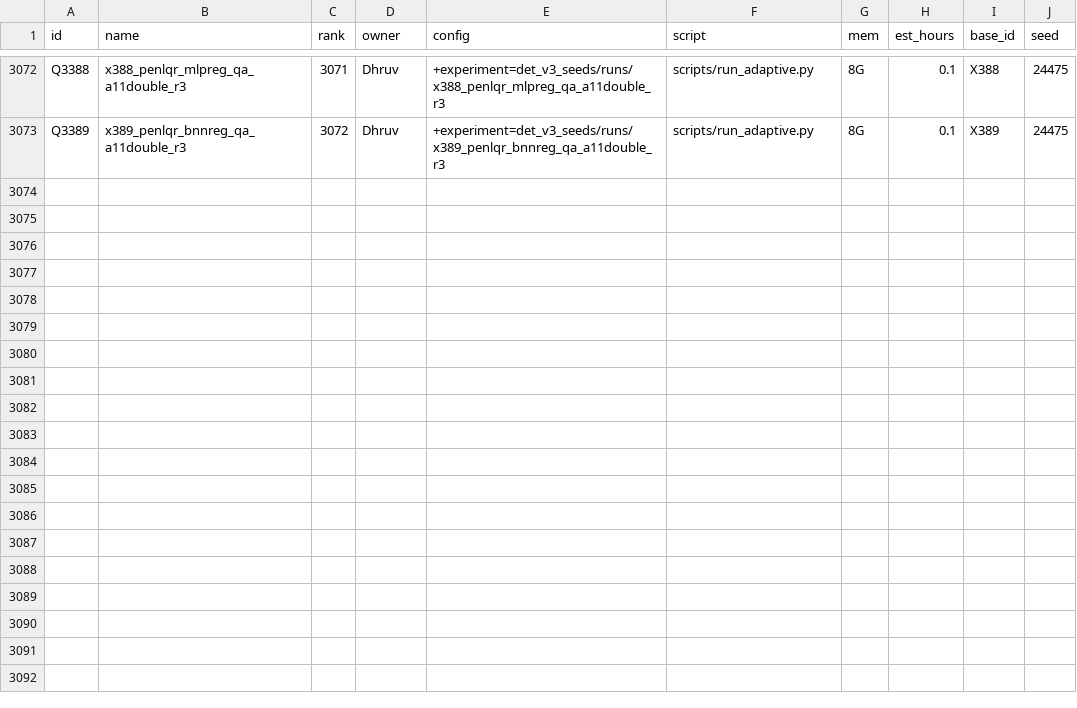
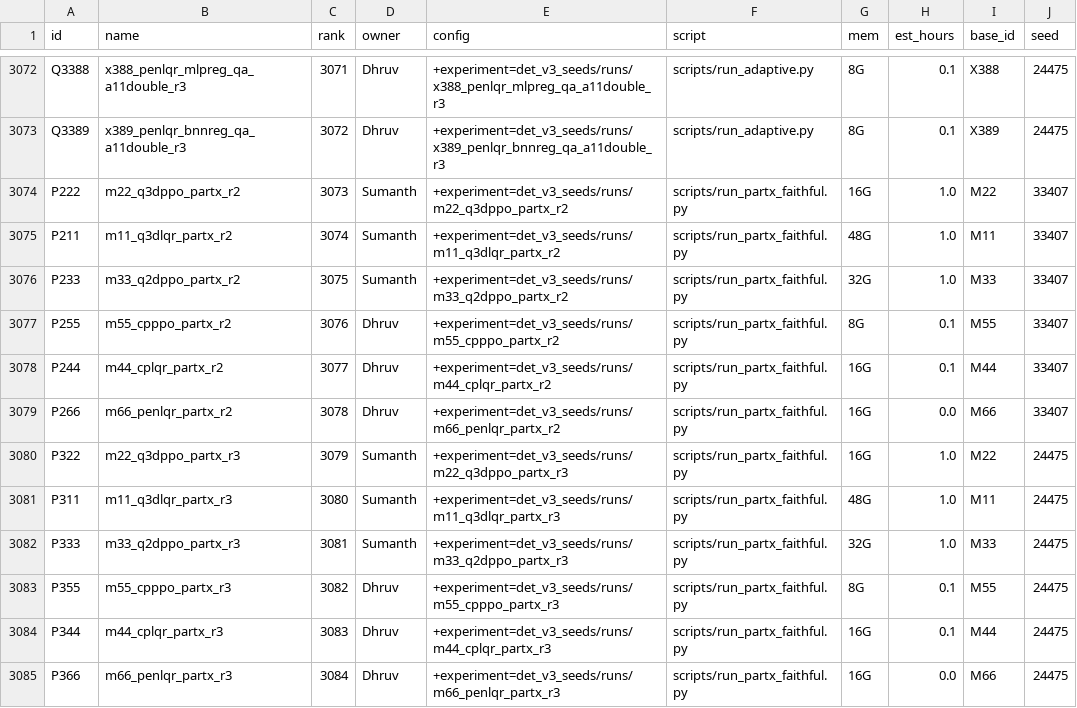
Before and after one commit to dhruvmetha/adaptive_roa, a TSV file: scripts/det_v3_seeds/manifest.tsv, drawn as a sheet; only a part is shown, gaps mark what is left out.

Commit message:
det_v3_seeds: det_v2's six Part-X rows at seeds 33407 and 24475 (ranks 3073-3084)
Each row is the det_v2 Part-X config with only the seed, the det_v3_run label and the
output_dir changed, as _r1 is det_v2's own run at 99512. The seed reaches Part-X's RNG
(runner: cfg.seed) and the pool order and labels (pool_order_<seed>.txt); D_val, D_cal
and the test set stay det_v2's splits_det_rerun files. Owners, settings and hours are
det_v2's (q3d-lqr Part-X stays Sumanth's). CPU only: launch.sh <name> ilabcpu.

make_plan adds the partx block last (seed-major, longest first, ties by det_v2 rank),
so every existing rank, manifest line and config is unchanged. make_manifest copies
script, mem and est_hours from the det_v2 manifest for base_campaign det_v2 rows.
Tests: plan rows, manifest requests, configs composed with partx_faithful against their
det_v2 base (only the seed keys, det_v3_run and output_dir differ), and an ilabcpu-only
launch in the stub world.

```diff
--- a/scripts/det_v3_seeds/manifest.tsv
+++ b/scripts/det_v3_seeds/manifest.tsv
@@ -3073 +3073,13 @@ Q3388	x388_penlqr_mlpreg_qa_a11double_r3	3071	Dhruv	+experiment=det_v3_seeds/run
 Q3389	x389_penlqr_bnnreg_qa_a11double_r3	3072	Dhruv	+experiment=det_v3_seeds/runs/x389_penlqr_bnnreg_qa_a11double_r3	scripts/run_adaptive.py	8G	0.1	X389	24475
+P222	m22_q3dppo_partx_r2	3073	Sumanth	+experiment=det_v3_seeds/runs/m22_q3dppo_partx_r2	scripts/run_partx_faithful.py	16G	1.0	M22	33407
+P211	m11_q3dlqr_partx_r2	3074	Sumanth	+experiment=det_v3_seeds/runs/m11_q3dlqr_partx_r2	scripts/run_partx_faithful.py	48G	1.0	M11	33407
+P233	m33_q2dppo_partx_r2	3075	Sumanth	+experiment=det_v3_seeds/runs/m33_q2dppo_partx_r2	scripts/run_partx_faithful.py	32G	1.0	M33	33407
+P255	m55_cpppo_partx_r2	3076	Dhruv	+experiment=det_v3_seeds/runs/m55_cpppo_partx_r2	scripts/run_partx_faithful.py	8G	0.1	M55	33407
+P244	m44_cplqr_partx_r2	3077	Dhruv	+experiment=det_v3_seeds/runs/m44_cplqr_partx_r2	scripts/run_partx_faithful.py	16G	0.1	M44	33407
+P266	m66_penlqr_partx_r2	3078	Dhruv	+experiment=det_v3_seeds/runs/m66_penlqr_partx_r2	scripts/run_partx_faithful.py	16G	0.0	M66	33407
+P322	m22_q3dppo_partx_r3	3079	Sumanth	+experiment=det_v3_seeds/runs/m22_q3dppo_partx_r3	scripts/run_partx_faithful.py	16G	1.0	M22	24475
+P311	m11_q3dlqr_partx_r3	3080	Sumanth	+experiment=det_v3_seeds/runs/m11_q3dlqr_partx_r3	scripts/run_partx_faithful.py	48G	1.0	M11	24475
+P333	m33_q2dppo_partx_r3	3081	Sumanth	+experiment=det_v3_seeds/runs/m33_q2dppo_partx_r3	scripts/run_partx_faithful.py	32G	1.0	M33	24475
+P355	m55_cpppo_partx_r3	3082	Dhruv	+experiment=det_v3_seeds/runs/m55_cpppo_partx_r3	scripts/run_partx_faithful.py	8G	0.1	M55	24475
+P344	m44_cplqr_partx_r3	3083	Dhruv	+experiment=det_v3_seeds/runs/m44_cplqr_partx_r3	scripts/run_partx_faithful.py	16G	0.1	M44	24475
+P366	m66_penlqr_partx_r3	3084	Dhruv	+experiment=det_v3_seeds/runs/m66_penlqr_partx_r3	scripts/run_partx_faithful.py	16G	0.0	M66	24475
```
Also changed, not shown: 17 other files.
